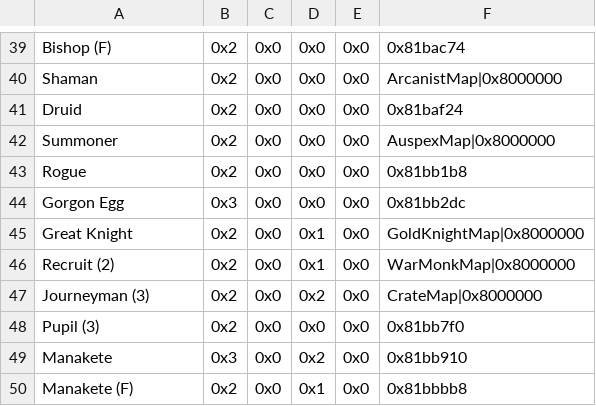
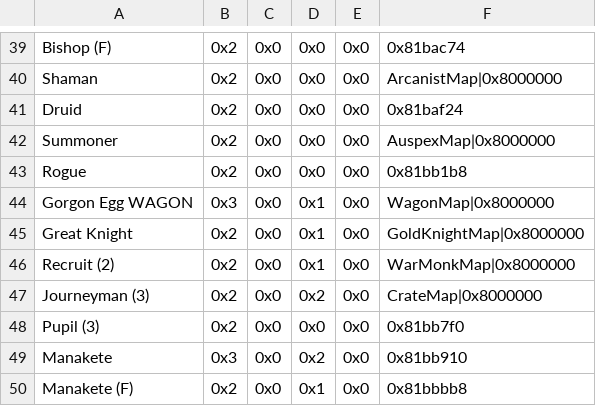
Before and after one commit to devvyyy/Devvy-Hack, a CSV file: Tables/FE8 Nightmare modules/Map sprite editor/Standing map sprite editor.csv, drawn as a sheet; only a part is shown, gaps mark what is left out.

```diff
--- a/Tables/FE8 Nightmare modules/Map sprite editor/Standing map sprite editor.csv
+++ b/Tables/FE8 Nightmare modules/Map sprite editor/Standing map sprite editor.csv
@@ -43,3 +43,3 @@ Summoner,0x2,0x0,0x0,0x0,AuspexMap|0x8000000
 Rogue,0x2,0x0,0x0,0x0,0x81bb1b8
-Gorgon Egg,0x3,0x0,0x0,0x0,0x81bb2dc
+Gorgon Egg WAGON,0x3,0x0,0x1,0x0,WagonMap|0x8000000
 Great Knight,0x2,0x0,0x1,0x0,GoldKnightMap|0x8000000
```
Also changed, not shown: Tables/FE8 Nightmare modules/Chapter data editor/ChapterData.csv, Tables/FE8 Nightmare modules/Class & Character editors/FE8 Character Editor.csv, 51 other files.
